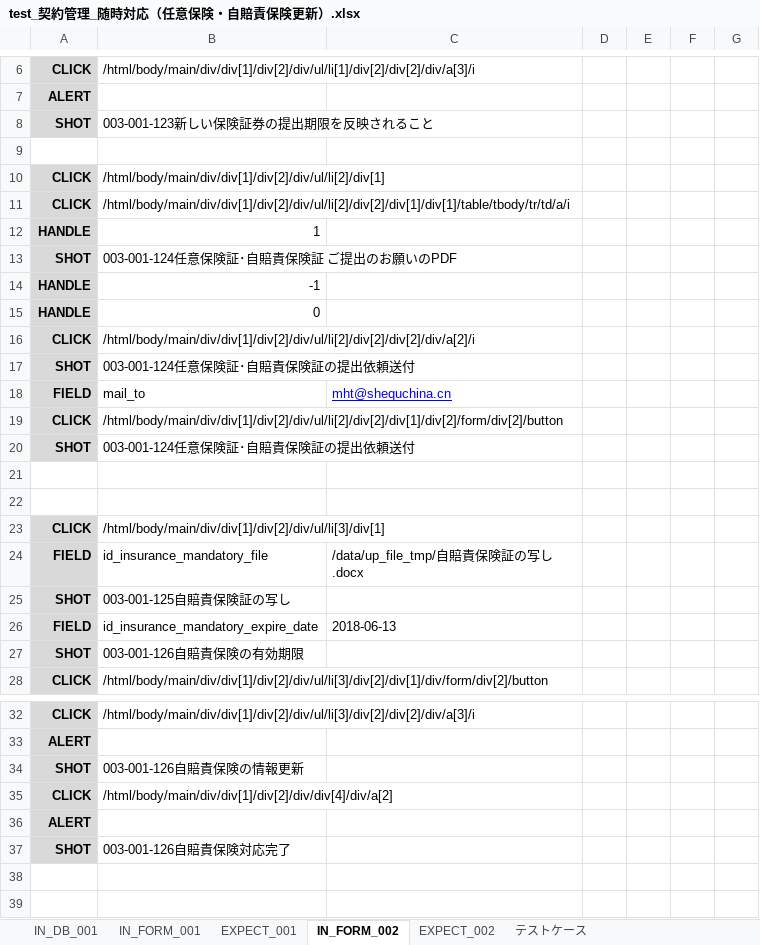
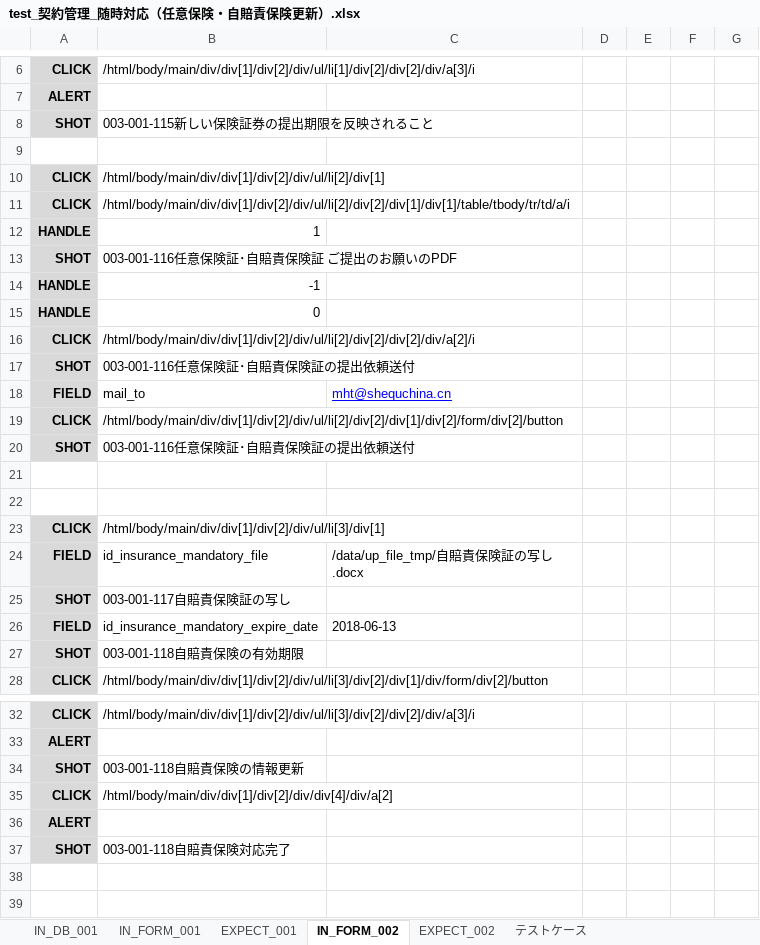
Before and after one commit to ebusiness/areaparking-test, an Excel workbook: test_物件管理/test_契約管理_随時対応（任意保険・自賠責保険更新）.xlsx, sheet IN_FORM_002, drawn as a sheet; only a part is shown, gaps mark what is left out; values as stored, in another font and other column widths than the file's, no borders; the diff covers the shown part only; the diff names each change by its address in the sheet, - before the commit and + after, or states it on an @@ line.

```diff
--- a/test_物件管理/test_契約管理_随時対応（任意保険・自賠責保険更新）.xlsx (sheet IN_FORM_002)
+++ b/test_物件管理/test_契約管理_随時対応（任意保険・自賠責保険更新）.xlsx (sheet IN_FORM_002)
-B8: 003-001-123新しい保険証券の提出期限を反映されること
+B8: 003-001-115新しい保険証券の提出期限を反映されること
-B13: 003-001-124任意保険証･自賠責保険証 ご提出のお願いのPDF
+B13: 003-001-116任意保険証･自賠責保険証 ご提出のお願いのPDF
-B17: 003-001-124任意保険証･自賠責保険証の提出依頼送付
+B17: 003-001-116任意保険証･自賠責保険証の提出依頼送付
-B20: 003-001-124任意保険証･自賠責保険証の提出依頼送付
+B20: 003-001-116任意保険証･自賠責保険証の提出依頼送付
-B25: 003-001-125自賠責保険証の写し
+B25: 003-001-117自賠責保険証の写し
-B27: 003-001-126自賠責保険の有効期限
+B27: 003-001-118自賠責保険の有効期限
-B34: 003-001-126自賠責保険の情報更新
+B34: 003-001-118自賠責保険の情報更新
-B37: 003-001-126自賠責保険対応完了
+B37: 003-001-118自賠責保険対応完了
```
Also changed, not shown: 3 edited cells elsewhere in this sheet, sheet テストケース, sheet IN_FORM_001, test_物件管理/test_契約管理_随時対応（返金）.xlsx.
